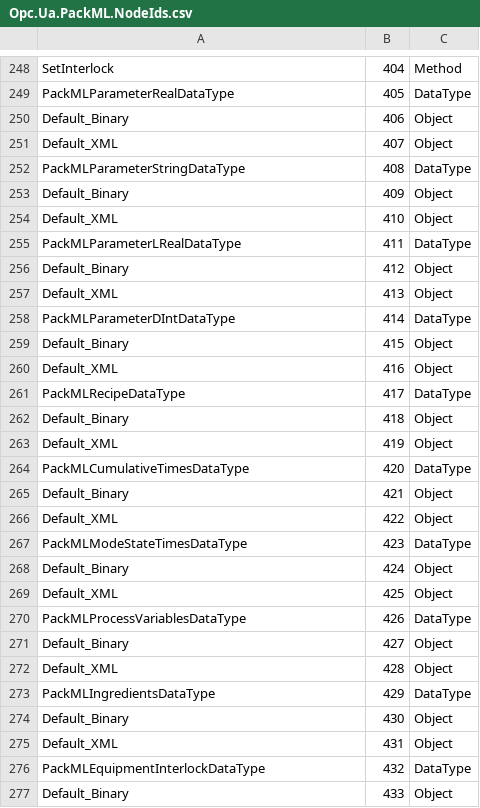
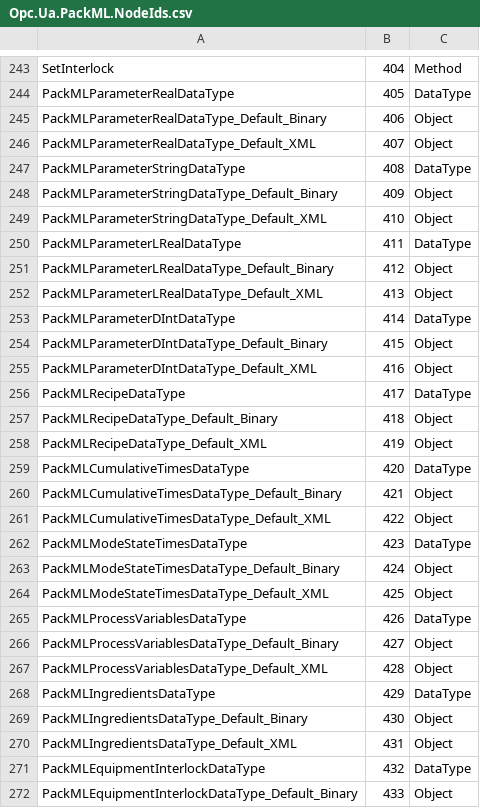
Before and after one commit to bostroemc/OPC30050-PackML, a CSV file: artifacts/Opc.Ua.PackML.NodeIds.csv, drawn as a sheet; only a part is shown, gaps mark what is left out; the diff covers the shown part only.

```diff
--- a/artifacts/Opc.Ua.PackML.NodeIds.csv
+++ b/artifacts/Opc.Ua.PackML.NodeIds.csv
@@ -249,29 +244,29 @@ SetInterlock,404,Method
 PackMLParameterRealDataType,405,DataType
-Default_Binary,406,Object
-Default_XML,407,Object
+PackMLParameterRealDataType_Default_Binary,406,Object
+PackMLParameterRealDataType_Default_XML,407,Object
 PackMLParameterStringDataType,408,DataType
-Default_Binary,409,Object
-Default_XML,410,Object
+PackMLParameterStringDataType_Default_Binary,409,Object
+PackMLParameterStringDataType_Default_XML,410,Object
 PackMLParameterLRealDataType,411,DataType
-Default_Binary,412,Object
-Default_XML,413,Object
+PackMLParameterLRealDataType_Default_Binary,412,Object
+PackMLParameterLRealDataType_Default_XML,413,Object
 PackMLParameterDIntDataType,414,DataType
-Default_Binary,415,Object
-Default_XML,416,Object
+PackMLParameterDIntDataType_Default_Binary,415,Object
+PackMLParameterDIntDataType_Default_XML,416,Object
 PackMLRecipeDataType,417,DataType
-Default_Binary,418,Object
-Default_XML,419,Object
+PackMLRecipeDataType_Default_Binary,418,Object
+PackMLRecipeDataType_Default_XML,419,Object
 PackMLCumulativeTimesDataType,420,DataType
-Default_Binary,421,Object
-Default_XML,422,Object
+PackMLCumulativeTimesDataType_Default_Binary,421,Object
+PackMLCumulativeTimesDataType_Default_XML,422,Object
 PackMLModeStateTimesDataType,423,DataType
-Default_Binary,424,Object
-Default_XML,425,Object
+PackMLModeStateTimesDataType_Default_Binary,424,Object
+PackMLModeStateTimesDataType_Default_XML,425,Object
 PackMLProcessVariablesDataType,426,DataType
-Default_Binary,427,Object
-Default_XML,428,Object
+PackMLProcessVariablesDataType_Default_Binary,427,Object
+PackMLProcessVariablesDataType_Default_XML,428,Object
 PackMLIngredientsDataType,429,DataType
-Default_Binary,430,Object
-Default_XML,431,Object
+PackMLIngredientsDataType_Default_Binary,430,Object
+PackMLIngredientsDataType_Default_XML,431,Object
 PackMLEquipmentInterlockDataType,432,DataType
-Default_Binary,433,Object
+PackMLEquipmentInterlockDataType_Default_Binary,433,Object
```
Also changed, not shown: 11 added rows, 5 removed rows and 1 edited cell elsewhere in this file, 4 other files.
